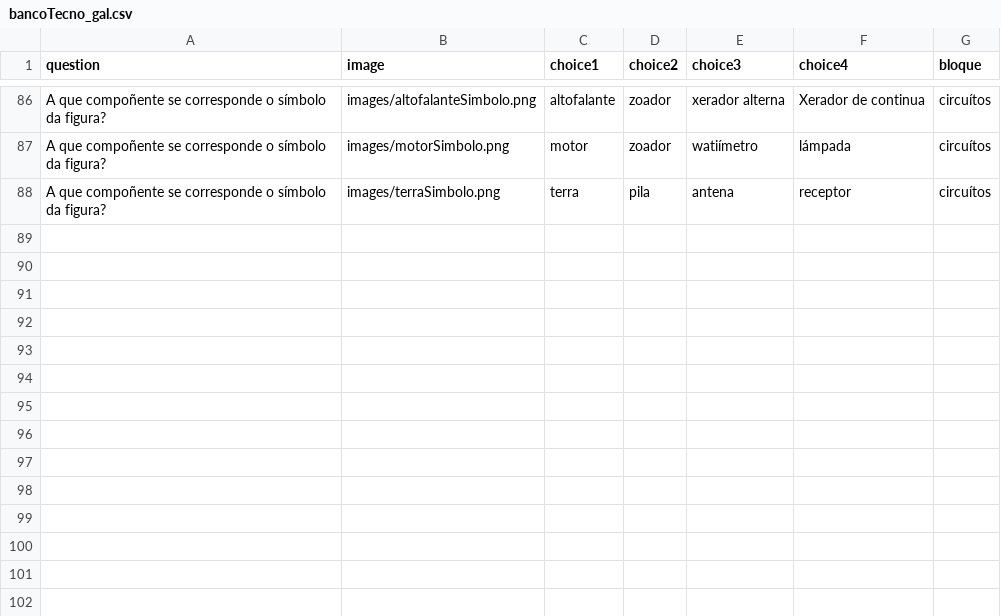
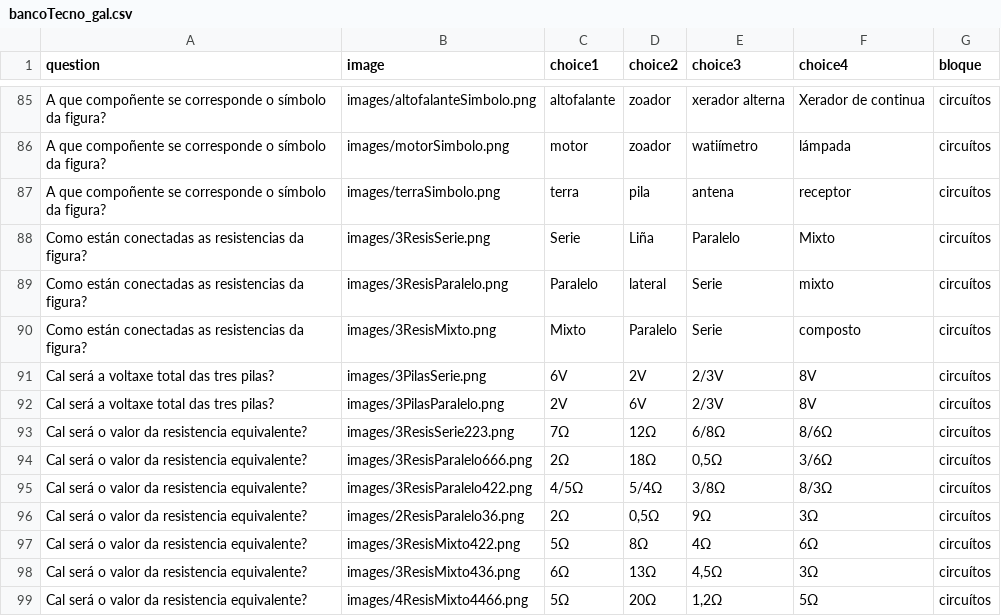
Before and after one commit to procastino/bancosTecno, a CSV file: bancoTecno_gal.csv, drawn as a sheet; only a part is shown, gaps mark what is left out; the diff covers the shown part only.

```diff
--- a/bancoTecno_gal.csv
+++ b/bancoTecno_gal.csv
@@ -88 +87,13 @@ A que compoñente se corresponde o símbolo da figura?,images/motorSimbolo.png,m
 A que compoñente se corresponde o símbolo da figura?,images/terraSimbolo.png,terra,pila,antena,receptor,circuítos
+Como están conectadas as resistencias da figura?,images/3ResisSerie.png,Serie,Liña,Paralelo,Mixto,circuítos
+Como están conectadas as resistencias da figura?,images/3ResisParalelo.png,Paralelo,lateral,Serie,mixto,circuítos
+Como están conectadas as resistencias da figura?,images/3ResisMixto.png,Mixto,Paralelo,Serie,composto,circuítos
+Cal será a voltaxe total das tres pilas?,images/3PilasSerie.png,6V,2V,2/3V,8V,circuítos
+Cal será a voltaxe total das tres pilas?,images/3PilasParalelo.png,2V,6V,2/3V,8V,circuítos
+Cal será o valor da resistencia equivalente?,images/3ResisSerie223.png,7Ω,12Ω,6/8Ω,8/6Ω,circuítos
+Cal será o valor da resistencia equivalente?,images/3ResisParalelo666.png,2Ω,18Ω,"0,5Ω",3/6Ω,circuítos
+Cal será o valor da resistencia equivalente?,images/3ResisParalelo422.png,4/5Ω,5/4Ω,3/8Ω,8/3Ω,circuítos
+Cal será o valor da resistencia equivalente?,images/2ResisParalelo36.png,2Ω,"0,5Ω",9Ω,3Ω,circuítos
+Cal será o valor da resistencia equivalente?,images/3ResisMixto422.png,5Ω,8Ω,4Ω,6Ω,circuítos
+Cal será o valor da resistencia equivalente?,images/3ResisMixto436.png,6Ω,13Ω,"4,5Ω",3Ω,circuítos
+Cal será o valor da resistencia equivalente?,images/4ResisMixto4466.png,5Ω,20Ω,"1,2Ω",5Ω,circuítos
```
Also changed, not shown: 12 added rows elsewhere in this file, bancoTecno_es.csv, 25 other files.
